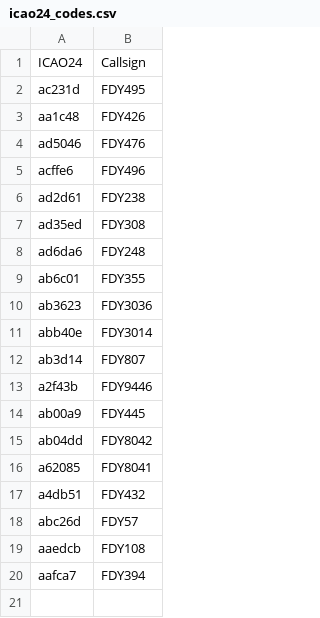
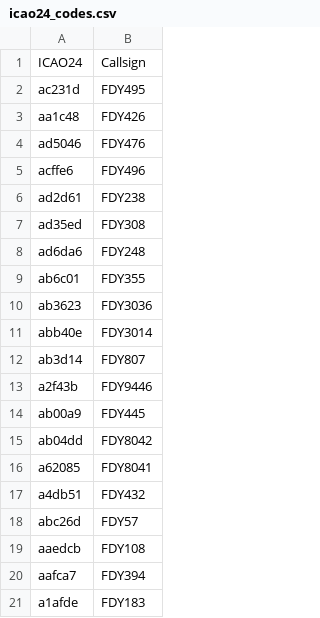
Before and after one commit to gcm107/AviationWorks, a CSV file: tracking/icao24_codes.csv, drawn as a sheet.

```diff
--- a/tracking/icao24_codes.csv
+++ b/tracking/icao24_codes.csv
@@ -20 +20,2 @@ aaedcb,FDY108
 aafca7,FDY394
+a1afde,FDY183
```
Also changed, not shown: 1 other file.
